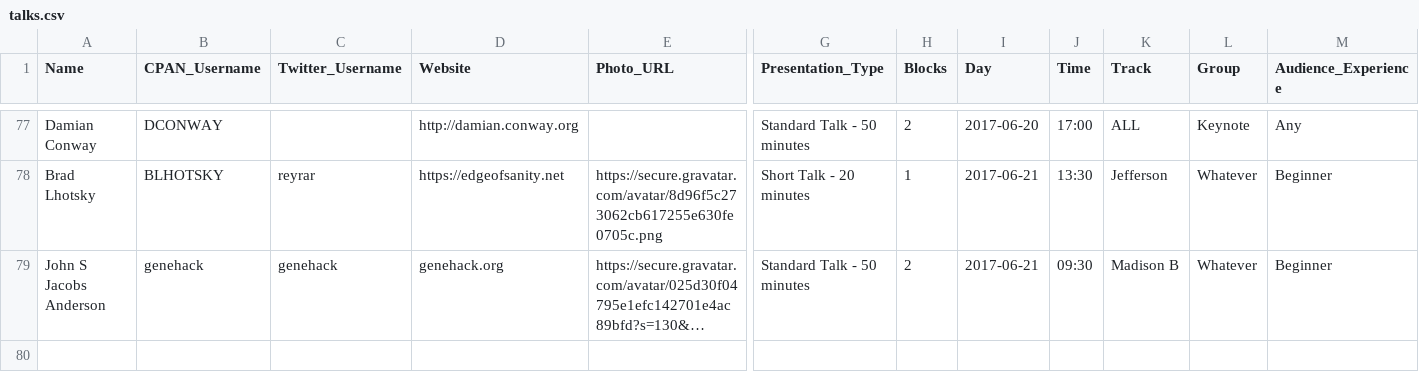
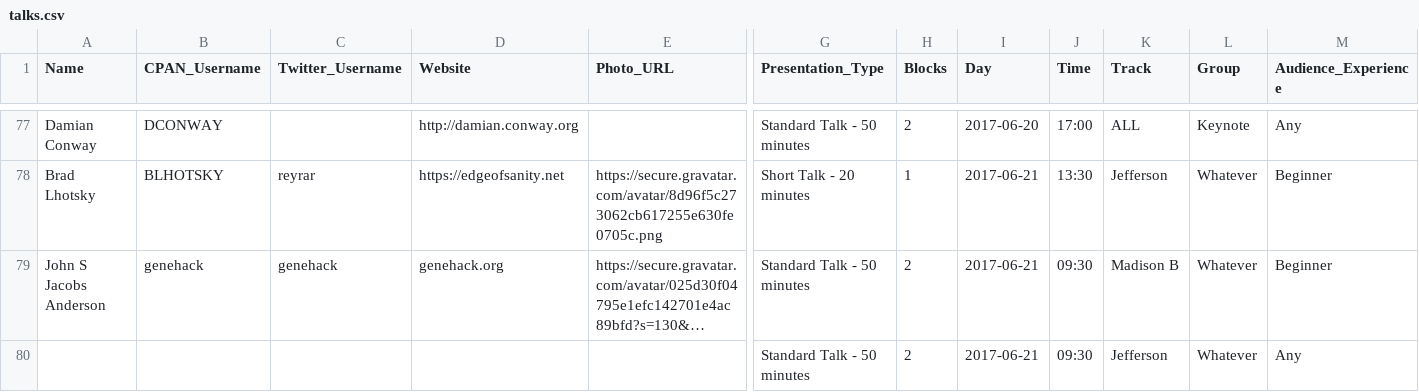
Before and after one commit to dcbpw/tpc-2017-dc, a CSV file: docs/tpc-2017-dc/talks/talks.csv, drawn as a sheet; only a part is shown, gaps mark what is left out; long unchanged cells end in …; rows hold the shown columns only; the diff names each change by its address in the sheet, - before the commit and + after, or states it on an @@ line.

Commit message:
add blank block

```diff
--- a/docs/tpc-2017-dc/talks/talks.csv
+++ b/docs/tpc-2017-dc/talks/talks.csv
+row 80:  |  |  |  |  | Standard Talk - 50 minutes | 2 | 2017-06-21 | 09:30 | Jefferson | Whatever | Any
```
Also changed, not shown: src/tpc-2017-dc/talks/talks.csv, 2 other files.
